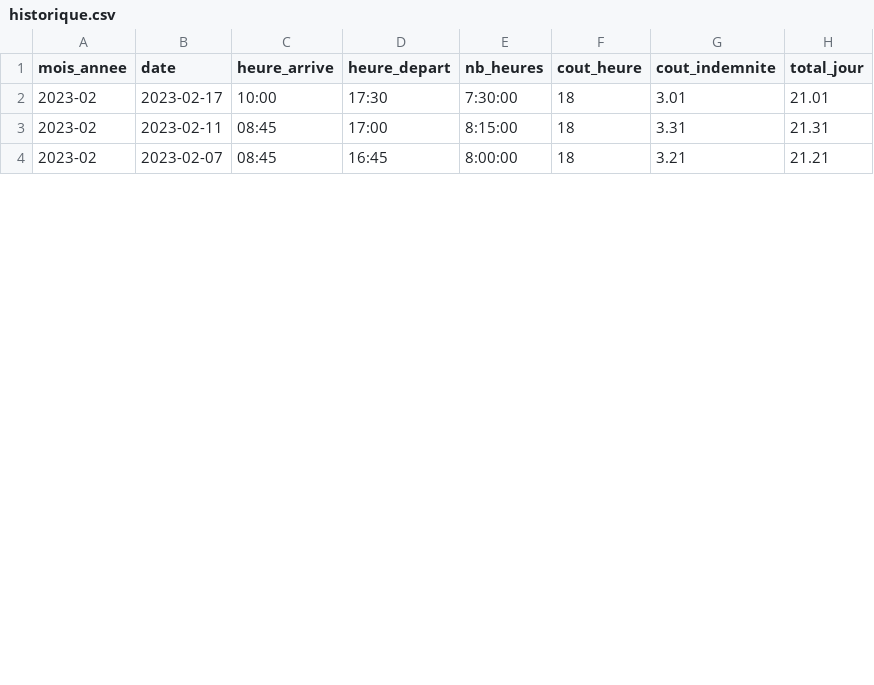
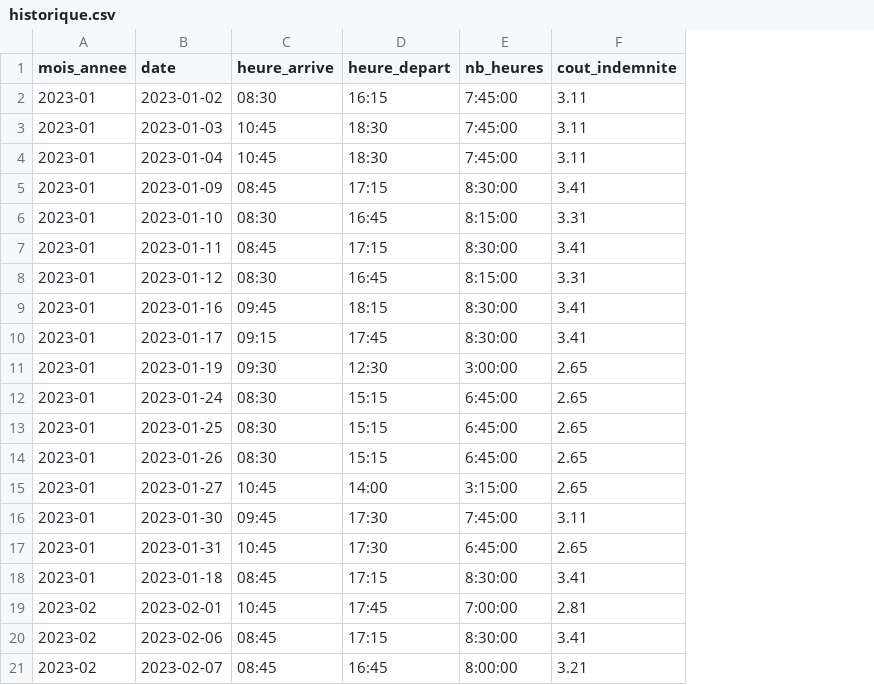
Before and after one commit to rambo53/calcul-nounou, a CSV file: calcul_nounou/historique.csv, drawn as a sheet; only a part is shown; removed rows and columns are numbered as before the commit, all else as after; the diff covers the shown part only; the diff names each change by its address in the sheet, - before the commit and + after, or states it on an @@ line.

```diff
--- a/calcul_nounou/historique.csv
+++ b/calcul_nounou/historique.csv
-column F (cout_heure), rows 3-4: 18 | 18
-column H (total_jour), rows 3-4: 21.31 | 21.21
-row 2: 2023-02 | 2023-02-17 | 10:00 | 17:30 | 7:30:00 | 18 | 3.01 | 21.01
+row 2: 2023-01 | 2023-01-02 | 08:30 | 16:15 | 7:45:00 | 3.11
+row 3: 2023-01 | 2023-01-03 | 10:45 | 18:30 | 7:45:00 | 3.11
+row 4: 2023-01 | 2023-01-04 | 10:45 | 18:30 | 7:45:00 | 3.11
+row 5: 2023-01 | 2023-01-09 | 08:45 | 17:15 | 8:30:00 | 3.41
+row 6: 2023-01 | 2023-01-10 | 08:30 | 16:45 | 8:15:00 | 3.31
+row 7: 2023-01 | 2023-01-11 | 08:45 | 17:15 | 8:30:00 | 3.41
-A8 (mois_annee): 2023-02
+A8 (mois_annee): 2023-01
-B8 (date): 2023-02-11
+B8 (date): 2023-01-12
-C8 (heure_arrive): 08:45
+C8 (heure_arrive): 08:30
-D8 (heure_depart): 17:00
+D8 (heure_depart): 16:45
+row 9: 2023-01 | 2023-01-16 | 09:45 | 18:15 | 8:30:00 | 3.41
+row 10: 2023-01 | 2023-01-17 | 09:15 | 17:45 | 8:30:00 | 3.41
+row 11: 2023-01 | 2023-01-19 | 09:30 | 12:30 | 3:00:00 | 2.65
+row 12: 2023-01 | 2023-01-24 | 08:30 | 15:15 | 6:45:00 | 2.65
+row 13: 2023-01 | 2023-01-25 | 08:30 | 15:15 | 6:45:00 | 2.65
+row 14: 2023-01 | 2023-01-26 | 08:30 | 15:15 | 6:45:00 | 2.65
+row 15: 2023-01 | 2023-01-27 | 10:45 | 14:00 | 3:15:00 | 2.65
+row 16: 2023-01 | 2023-01-30 | 09:45 | 17:30 | 7:45:00 | 3.11
+row 17: 2023-01 | 2023-01-31 | 10:45 | 17:30 | 6:45:00 | 2.65
+row 18: 2023-01 | 2023-01-18 | 08:45 | 17:15 | 8:30:00 | 3.41
+row 19: 2023-02 | 2023-02-01 | 10:45 | 17:45 | 7:00:00 | 2.81
+row 20: 2023-02 | 2023-02-06 | 08:45 | 17:15 | 8:30:00 | 3.41
```
Also changed, not shown: 11 added rows and 3 edited cells elsewhere in this file, 6 other files.
